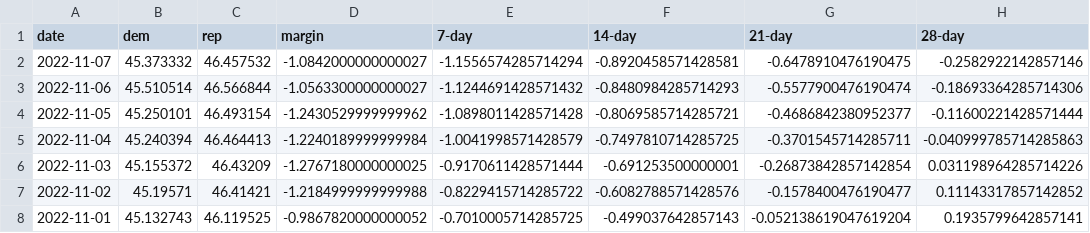
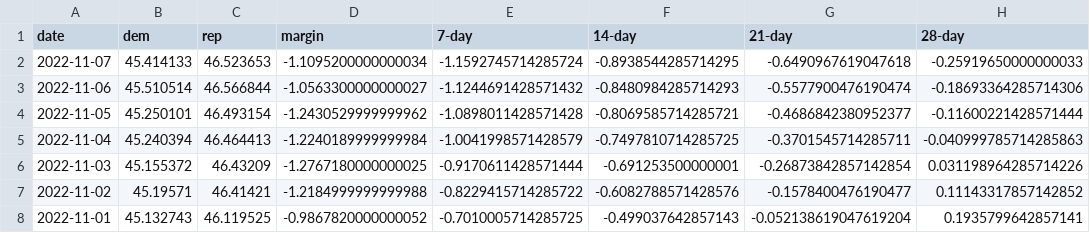
Before and after one commit to dcadata/fivey-is-an-emotional-fox, a CSV file: gcb_movement/GCB Average Movement.csv, drawn as a sheet; only a part is shown.

```diff
--- a/gcb_movement/GCB Average Movement.csv
+++ b/gcb_movement/GCB Average Movement.csv
@@ -1,3 +1,3 @@
 date,dem,rep,margin,7-day,14-day,21-day,28-day
-2022-11-07,45.373332,46.457532,-1.0842000000000027,-1.1556574285714294,-0.8920458571428581,-0.6478910476190475,-0.2582922142857146
+2022-11-07,45.414133,46.523653,-1.1095200000000034,-1.1592745714285724,-0.8938544285714295,-0.6490967619047618,-0.25919650000000033
 2022-11-06,45.510514,46.566844,-1.0563300000000027,-1.1244691428571432,-0.8480984285714293,-0.5577900476190474,-0.18693364285714306
```
Also changed, not shown: 1 other file.
